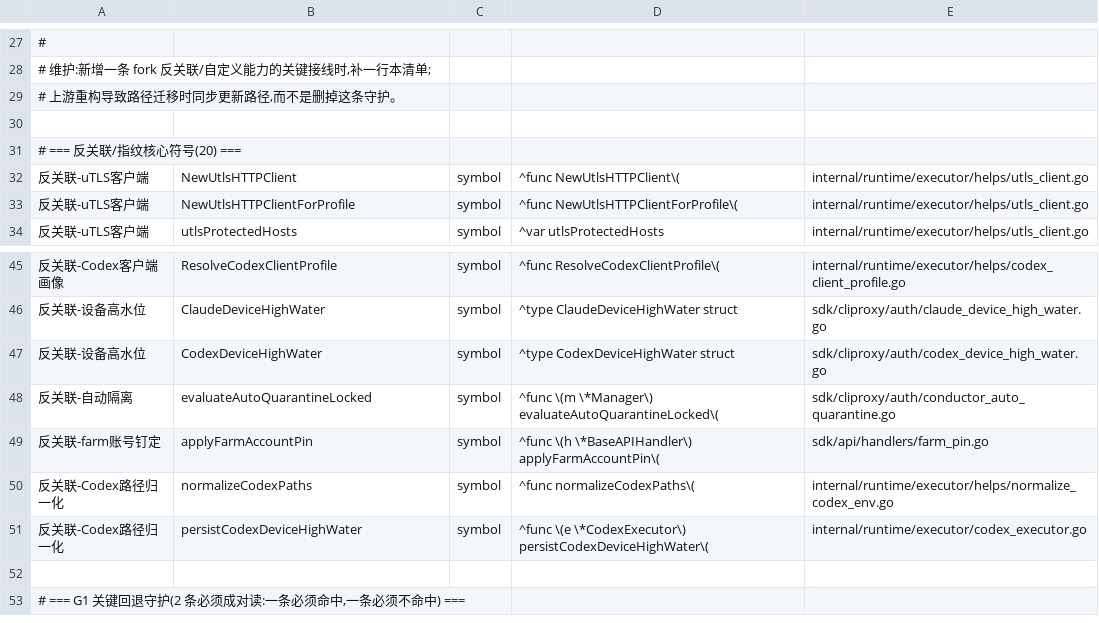
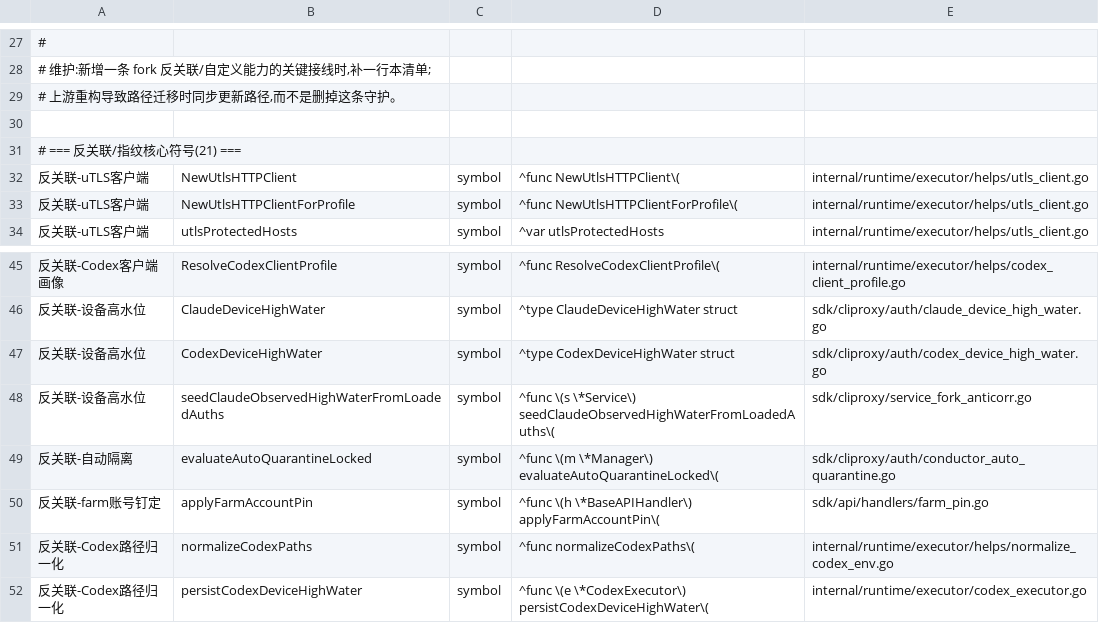
Before and after one commit to 0xTract0r/CLIProxyAPIPlus, a TSV file: scripts/upstream-sync/fork-feature-manifest.tsv, drawn as a sheet; only a part is shown, gaps mark what is left out; the shorter side is filled out with more unchanged rows.

```diff
--- a/scripts/upstream-sync/fork-feature-manifest.tsv
+++ b/scripts/upstream-sync/fork-feature-manifest.tsv
@@ -30,3 +30,3 @@
 
-# === 反关联/指纹核心符号(20) ===
+# === 反关联/指纹核心符号(21) ===
 反关联-uTLS客户端	NewUtlsHTTPClient	symbol	^func NewUtlsHTTPClient\(	internal/runtime/executor/helps/utls_client.go
@@ -47,2 +47,3 @@
 反关联-设备高水位	CodexDeviceHighWater	symbol	^type CodexDeviceHighWater struct	sdk/cliproxy/auth/codex_device_high_water.go
+反关联-设备高水位	seedClaudeObservedHighWaterFromLoadedAuths	symbol	^func \(s \*Service\) seedClaudeObservedHighWaterFromLoadedAuths\(	sdk/cliproxy/service_fork_anticorr.go
 反关联-自动隔离	evaluateAutoQuarantineLocked	symbol	^func \(m \*Manager\) evaluateAutoQuarantineLocked\(	sdk/cliproxy/auth/conductor_auto_quarantine.go
```
Also changed, not shown: 18 other files.
